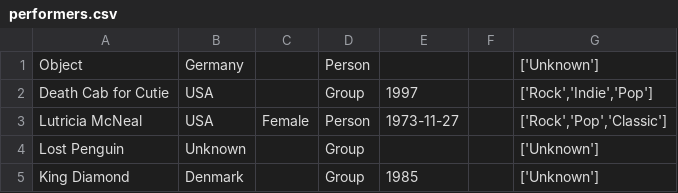
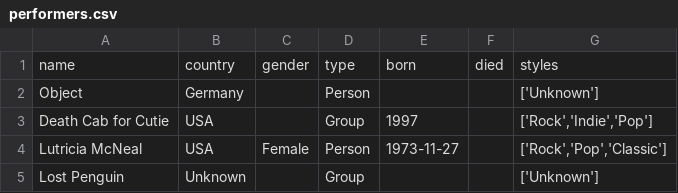
Before and after one commit to ippontech/spark-handson, a CSV file: data/music/performers.csv, drawn as a sheet; only a part is shown; the shorter side is filled out with more unchanged rows.

Commit message:
added a header to the data files

```diff
--- a/data/music/performers.csv
+++ b/data/music/performers.csv
@@ -1 +1,2 @@
+name,country,gender,type,born,died,styles
 Object,Germany,,Person,,,"['Unknown']"
```
